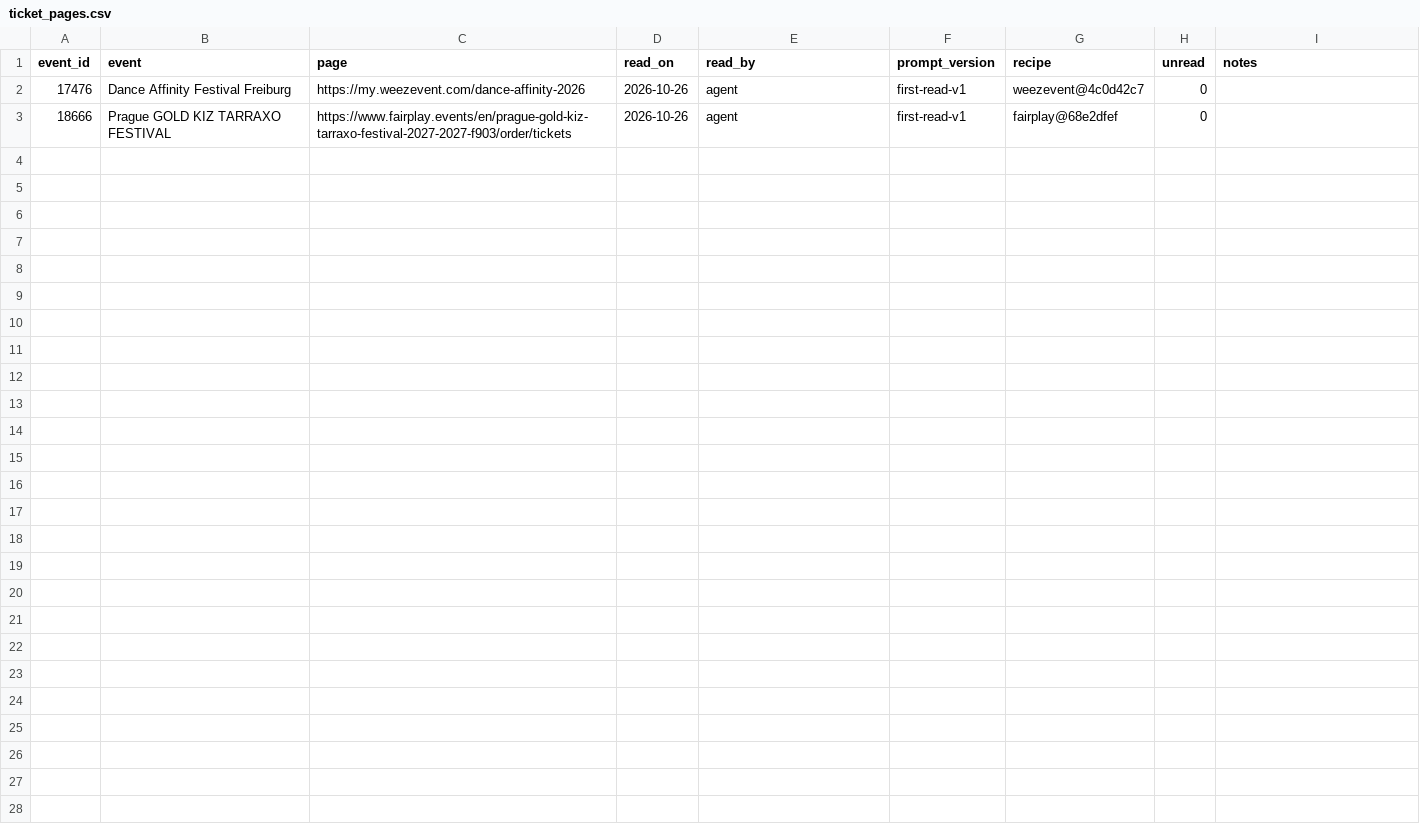
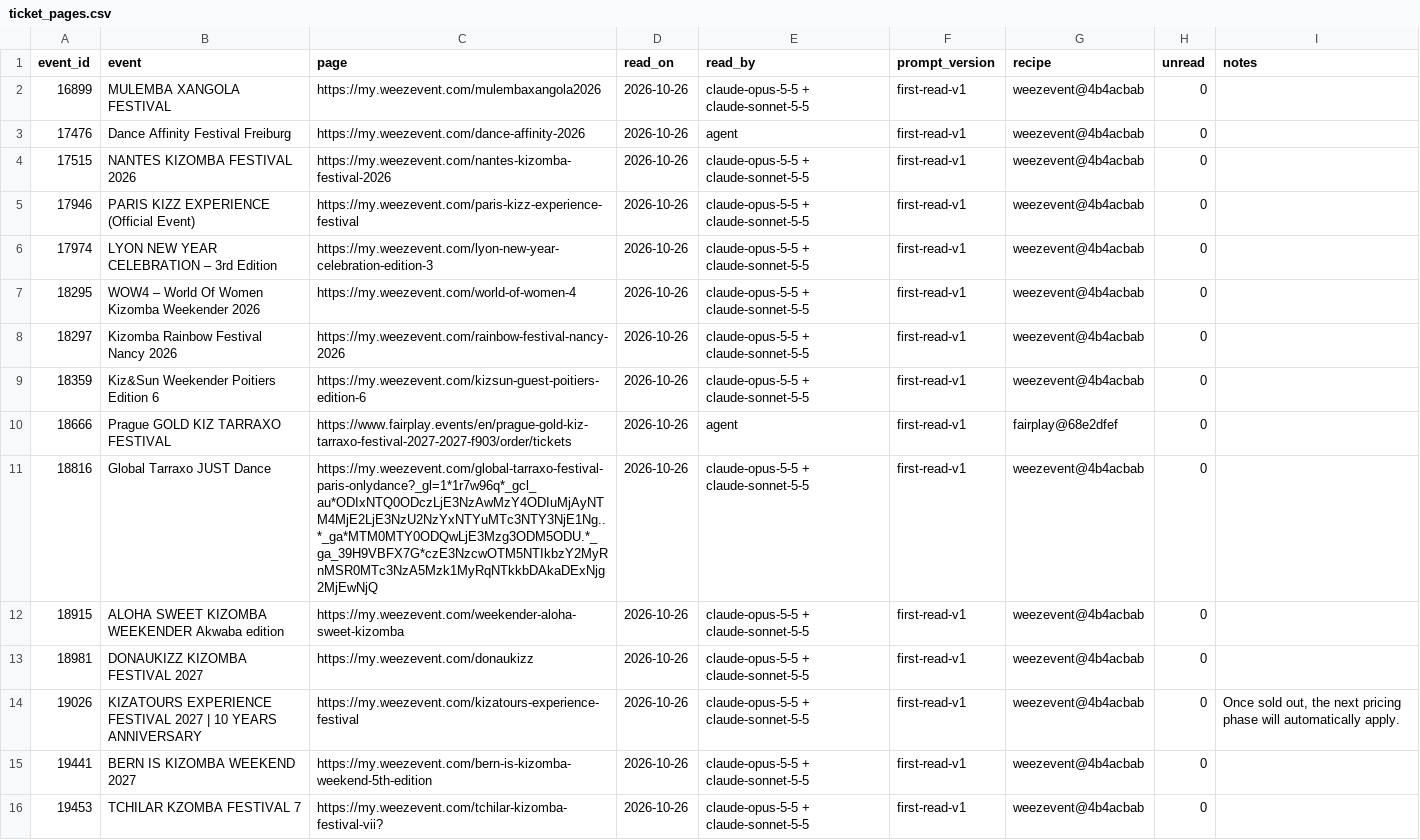
Before and after one commit to clombion/kiz-radar, a CSV file: pipeline/ticket_pages.csv, drawn as a sheet.

```diff
--- a/pipeline/ticket_pages.csv
+++ b/pipeline/ticket_pages.csv
@@ -1,3 +1,16 @@
 event_id,event,page,read_on,read_by,prompt_version,recipe,unread,notes
-17476,Dance Affinity Festival Freiburg,https://my.weezevent.com/dance-affinity-2026,2026-10-26,agent,first-read-v1,weezevent@4c0d42c7,0,
+16899,MULEMBA XANGOLA FESTIVAL,https://my.weezevent.com/mulembaxangola2026,2026-10-26,claude-opus-5-5 + claude-sonnet-5-5,first-read-v1,weezevent@4b4acbab,0,
+17476,Dance Affinity Festival Freiburg,https://my.weezevent.com/dance-affinity-2026,2026-10-26,agent,first-read-v1,weezevent@4b4acbab,0,
+17515,NANTES KIZOMBA FESTIVAL 2026,https://my.weezevent.com/nantes-kizomba-festival-2026,2026-10-26,claude-opus-5-5 + claude-sonnet-5-5,first-read-v1,weezevent@4b4acbab,0,
+17946,PARIS KIZZ EXPERIENCE (Official Event),https://my.weezevent.com/paris-kizz-experience-festival,2026-10-26,claude-opus-5-5 + claude-sonnet-5-5,first-read-v1,weezevent@4b4acbab,0,
+17974,LYON NEW YEAR CELEBRATION – 3rd Edition,https://my.weezevent.com/lyon-new-year-celebration-edition-3,2026-10-26,claude-opus-5-5 + claude-sonnet-5-5,first-read-v1,weezevent@4b4acbab,0,
+18295,WOW4 – World Of Women Kizomba Weekender 2026,https://my.weezevent.com/world-of-women-4,2026-10-26,claude-opus-5-5 + claude-sonnet-5-5,first-read-v1,weezevent@4b4acbab,0,
+18297,Kizomba Rainbow Festival Nancy 2026,https://my.weezevent.com/rainbow-festival-nancy-2026,2026-10-26,claude-opus-5-5 + claude-sonnet-5-5,first-read-v1,weezevent@4b4acbab,0,
+18359,Kiz&Sun Weekender Poitiers Edition 6,https://my.weezevent.com/kizsun-guest-poitiers-edition-6,2026-10-26,claude-opus-5-5 + claude-sonnet-5-5,first-read-v1,weezevent@4b4acbab,0,
 18666,Prague GOLD KIZ TARRAXO FESTIVAL,https://www.fairplay.events/en/prague-gold-kiz-tarraxo-festival-2027-2027-f903/order/tickets,2026-10-26,agent,first-read-v1,fairplay@68e2dfef,0,
+18816,Global Tarraxo JUST Dance,https://my.weezevent.com/global-tarraxo-festival-paris-onlydance?_gl=1*1r7w96q*_gcl_au*ODIxNTQ0ODczLjE3NzAwMzY4ODIuMjAyNTM4MjE2LjE3NzU2NzYxNTYuMTc3NTY3NjE1Ng..*_ga*MTM0MTY0ODQwLjE3Mzg3ODM5ODU.*_ga_39H9VBFX7G*czE3NzcwOTM5NTIkbzY2MyRnMSR0MTc3NzA5Mzk1MyRqNTkkbDAkaDExNjg2MjEwNjQ,2026-10-26,claude-opus-5-5 + claude-sonnet-5-5,first-read-v1,weezevent@4b4acbab,0,
+18915,ALOHA SWEET KIZOMBA WEEKENDER Akwaba edition,https://my.weezevent.com/weekender-aloha-sweet-kizomba,2026-10-26,claude-opus-5-5 + claude-sonnet-5-5,first-read-v1,weezevent@4b4acbab,0,
+18981,DONAUKIZZ KIZOMBA FESTIVAL 2027,https://my.weezevent.com/donaukizz,2026-10-26,claude-opus-5-5 + claude-sonnet-5-5,first-read-v1,weezevent@4b4acbab,0,
+19026,KIZATOURS EXPERIENCE FESTIVAL 2027  | 10 YEARS ANNIVERSARY,https://my.weezevent.com/kizatours-experience-festival,2026-10-26,claude-opus-5-5 + claude-sonnet-5-5,first-read-v1,weezevent@4b4acbab,0,"Once sold out, the next pricing phase will automatically apply."
+19441,BERN IS KIZOMBA WEEKEND 2027,https://my.weezevent.com/bern-is-kizomba-weekend-5th-edition,2026-10-26,claude-opus-5-5 + claude-sonnet-5-5,first-read-v1,weezevent@4b4acbab,0,
+19453,TCHILAR KZOMBA FESTIVAL 7,https://my.weezevent.com/tchilar-kizomba-festival-vii?,2026-10-26,claude-opus-5-5 + claude-sonnet-5-5,first-read-v1,weezevent@4b4acbab,0,
```
Also changed, not shown: pipeline/pass_prices.csv, 37 other files.
